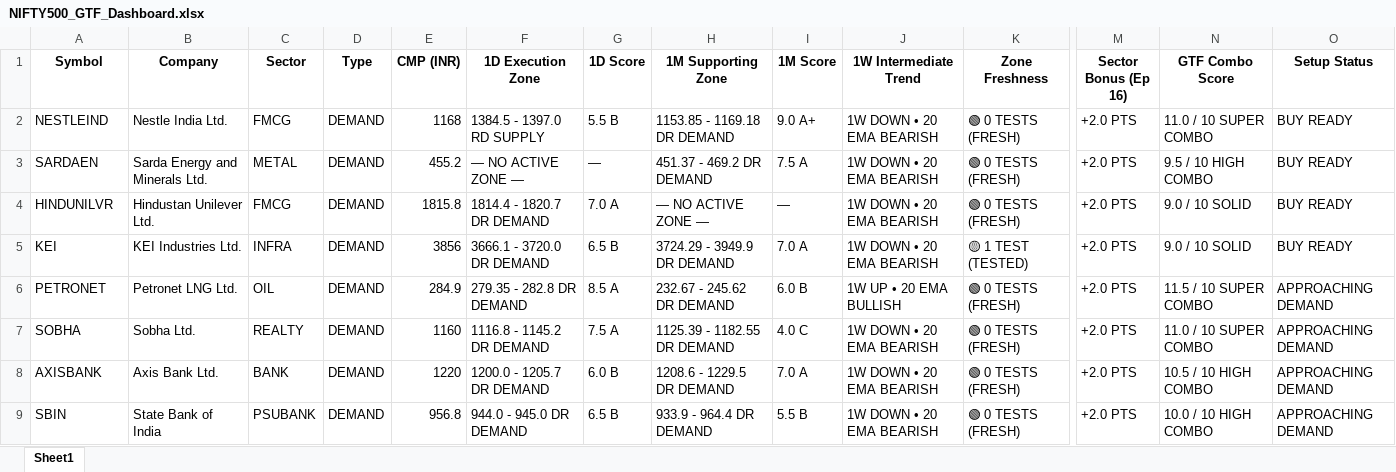
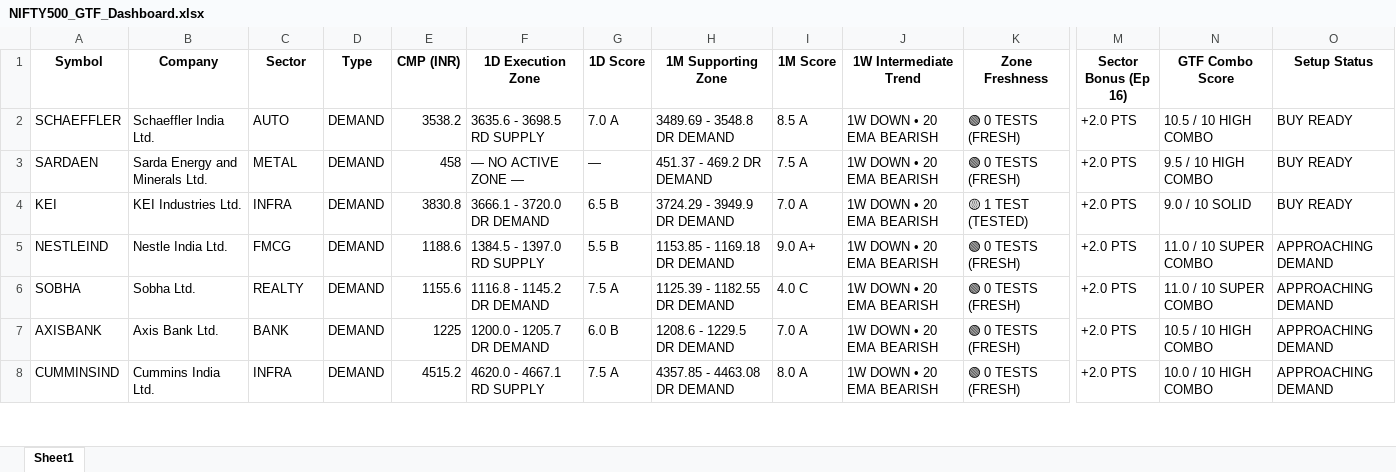
Before and after one commit to heartaltafhussain-lgtm/nse500-gtf-scanner, an Excel workbook: NIFTY500_GTF_Dashboard.xlsx, sheet Sheet1, drawn as a sheet; only a part is shown, gaps mark what is left out; values as stored, in another font and other column widths than the file's, no borders; removed rows and columns are numbered as before the commit, all else as after; rows hold the shown columns only; the diff covers the shown part only; the diff names each change by its address in the sheet, - before the commit and + after, or states it on an @@ line.

```diff
--- a/NIFTY500_GTF_Dashboard.xlsx (sheet Sheet1)
+++ b/NIFTY500_GTF_Dashboard.xlsx (sheet Sheet1)
-A2 (Symbol): NESTLEIND
+A2 (Symbol): SCHAEFFLER
-B2 (Company): Nestle India Ltd.
+B2 (Company): Schaeffler India Ltd.
-C2 (Sector): FMCG
+C2 (Sector): AUTO
-E2 (CMP (INR)): 1168
+E2 (CMP (INR)): 3538.2
-F2 (1D Execution Zone): 1384.5 - 1397.0 RD SUPPLY
+F2 (1D Execution Zone): 3635.6 - 3698.5 RD SUPPLY
-G2 (1D Score): 5.5 B
+G2 (1D Score): 7.0 A
-H2 (1M Supporting Zone): 1153.85 - 1169.18 DR DEMAND
+H2 (1M Supporting Zone): 3489.69 - 3548.8 DR DEMAND
-I2 (1M Score): 9.0 A+
+I2 (1M Score): 8.5 A
-N2 (GTF Combo Score): 11.0 / 10 SUPER COMBO
+N2 (GTF Combo Score): 10.5 / 10 HIGH COMBO
-E3 (CMP (INR)): 455.2
+E3 (CMP (INR)): 458
-row 4: HINDUNILVR | Hindustan Unilever Ltd. | FMCG | DEMAND | 1815.8 | 1814.4 - 1820.7 DR DEMAND | 7.0 A | — NO ACTIVE ZONE — | — | 1W DOWN • 20 EMA BEARISH | 🟢 0 TESTS (FRESH) | +2.0 PTS | 9.0 / 10 SOLID | BUY READY
-E4 (CMP (INR)): 3856
+E4 (CMP (INR)): 3830.8
-A5 (Symbol): PETRONET
+A5 (Symbol): NESTLEIND
-B5 (Company): Petronet LNG Ltd.
+B5 (Company): Nestle India Ltd.
-C5 (Sector): OIL
+C5 (Sector): FMCG
-E5 (CMP (INR)): 284.9
+E5 (CMP (INR)): 1188.6
-F5 (1D Execution Zone): 279.35 - 282.8 DR DEMAND
+F5 (1D Execution Zone): 1384.5 - 1397.0 RD SUPPLY
-G5 (1D Score): 8.5 A
+G5 (1D Score): 5.5 B
-H5 (1M Supporting Zone): 232.67 - 245.62 DR DEMAND
+H5 (1M Supporting Zone): 1153.85 - 1169.18 DR DEMAND
-I5 (1M Score): 6.0 B
+I5 (1M Score): 9.0 A+
-J5 (1W Intermediate Trend): 1W UP • 20 EMA BULLISH
+J5 (1W Intermediate Trend): 1W DOWN • 20 EMA BEARISH
-N5 (GTF Combo Score): 11.5 / 10 SUPER COMBO
+N5 (GTF Combo Score): 11.0 / 10 SUPER COMBO
-E6 (CMP (INR)): 1160
+E6 (CMP (INR)): 1155.6
-E7 (CMP (INR)): 1220
+E7 (CMP (INR)): 1225
-A8 (Symbol): SBIN
+A8 (Symbol): CUMMINSIND
-B8 (Company): State Bank of India
+B8 (Company): Cummins India Ltd.
-C8 (Sector): PSUBANK
+C8 (Sector): INFRA
-E8 (CMP (INR)): 956.8
+E8 (CMP (INR)): 4515.2
-F8 (1D Execution Zone): 944.0 - 945.0 DR DEMAND
+F8 (1D Execution Zone): 4620.0 - 4667.1 RD SUPPLY
-G8 (1D Score): 6.5 B
+G8 (1D Score): 7.5 A
-H8 (1M Supporting Zone): 933.9 - 964.4 DR DEMAND
+H8 (1M Supporting Zone): 4357.85 - 4463.08 DR DEMAND
-I8 (1M Score): 5.5 B
+I8 (1M Score): 8.0 A
```
Also changed, not shown: 37 added rows, 35 removed rows and 210 edited cells elsewhere in this sheet, 1 other file.
